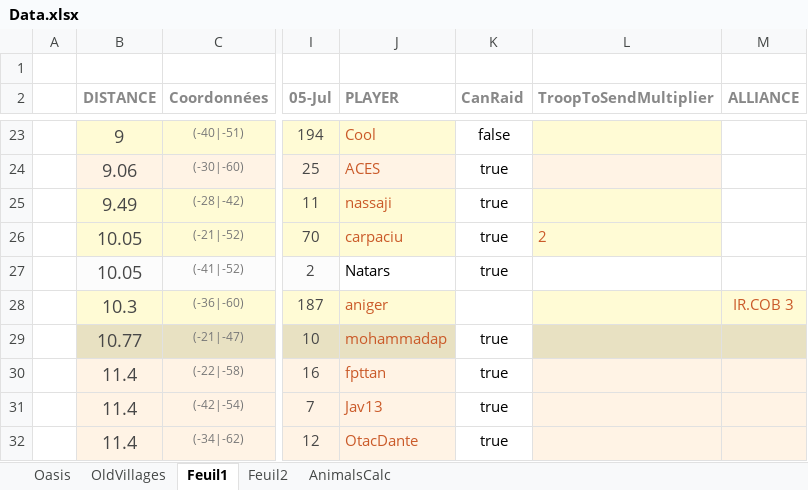
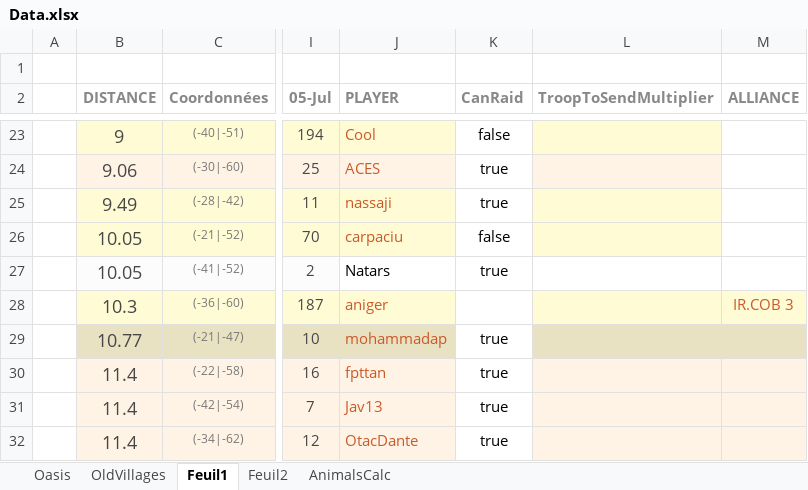
Before and after one commit to lanillo/Travian, an Excel workbook: Data.xlsx, sheet Feuil1, drawn as a sheet; only a part is shown, gaps mark what is left out; values as stored, in another font and other column widths than the file's, no borders; conditional formats and table styles not drawn; the diff names each change by its address in the sheet, - before the commit and + after, or states it on an @@ line.

```diff
--- a/Data.xlsx (sheet Feuil1)
+++ b/Data.xlsx (sheet Feuil1)
-K26 (CanRaid): true
+K26 (CanRaid): false
-L26 (TroopToSendMultiplier): 2
+L26 (TroopToSendMultiplier): (empty)
```
Also changed, not shown: sheet OldVillages, 1 other file.
